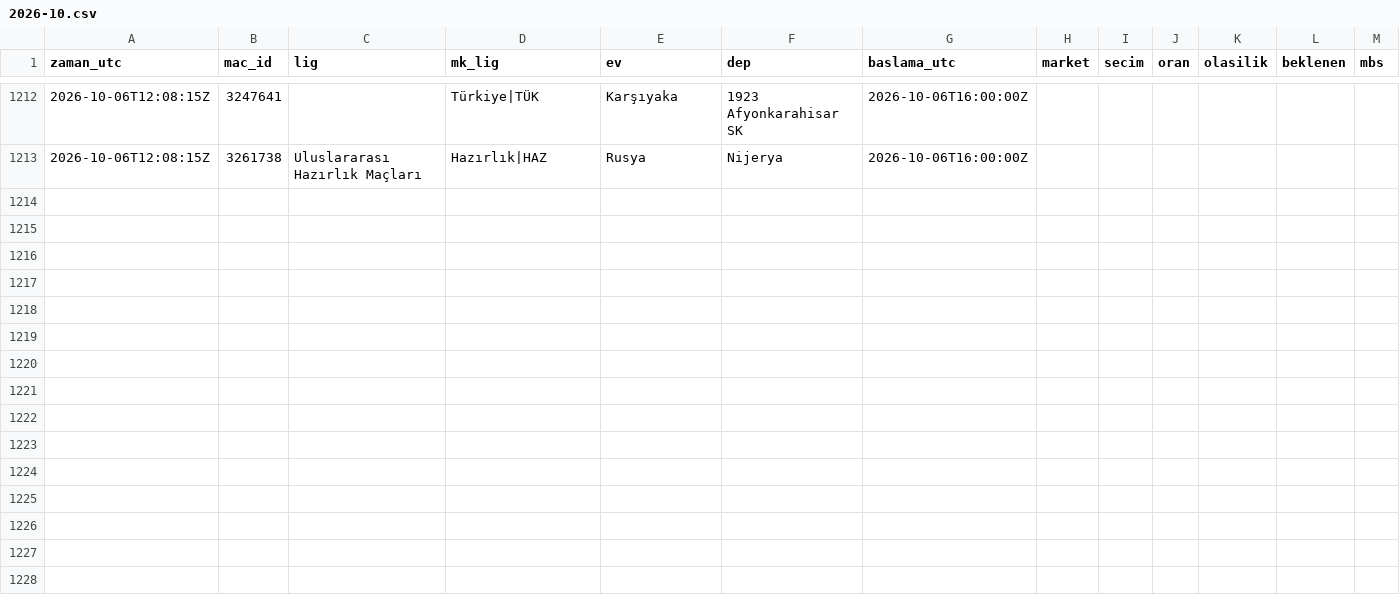
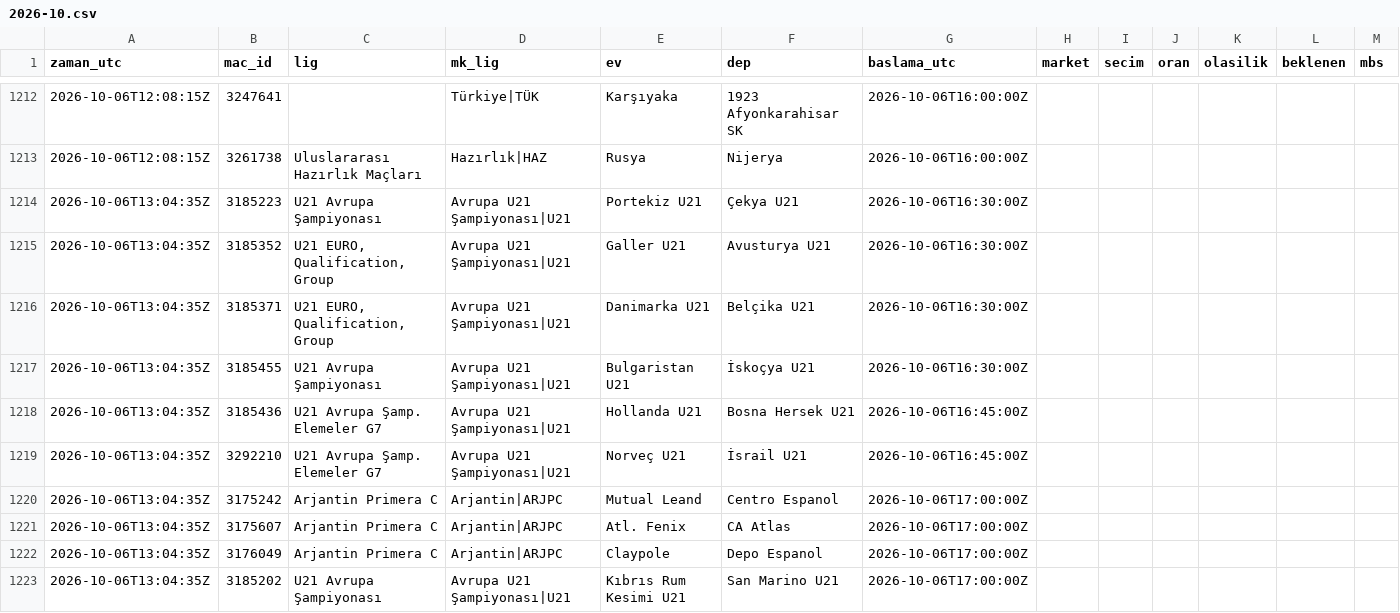
Before and after one commit to serhatblb/iddaa-analiz, a CSV file: data/tekler/2026-10.csv, drawn as a sheet; only a part is shown, gaps mark what is left out; the diff covers the shown part only; the diff names each change by its address in the sheet, - before the commit and + after, or states it on an @@ line.

```diff
--- a/data/tekler/2026-10.csv
+++ b/data/tekler/2026-10.csv
+row 1214: 2026-10-06T13:04:35Z | 3185223 | U21 Avrupa Şampiyonası | Avrupa U21 Şampiyonası|U21 | Portekiz U21 | Çekya U21 | 2026-10-06T16:30:00Z
+row 1215: 2026-10-06T13:04:35Z | 3185352 | U21 EURO, Qualification, Group | Avrupa U21 Şampiyonası|U21 | Galler U21 | Avusturya U21 | 2026-10-06T16:30:00Z
+row 1216: 2026-10-06T13:04:35Z | 3185371 | U21 EURO, Qualification, Group | Avrupa U21 Şampiyonası|U21 | Danimarka U21 | Belçika U21 | 2026-10-06T16:30:00Z
+row 1217: 2026-10-06T13:04:35Z | 3185455 | U21 Avrupa Şampiyonası | Avrupa U21 Şampiyonası|U21 | Bulgaristan U21 | İskoçya U21 | 2026-10-06T16:30:00Z
+row 1218: 2026-10-06T13:04:35Z | 3185436 | U21 Avrupa Şamp. Elemeler G7 | Avrupa U21 Şampiyonası|U21 | Hollanda U21 | Bosna Hersek U21 | 2026-10-06T16:45:00Z
+row 1219: 2026-10-06T13:04:35Z | 3292210 | U21 Avrupa Şamp. Elemeler G7 | Avrupa U21 Şampiyonası|U21 | Norveç U21 | İsrail U21 | 2026-10-06T16:45:00Z
+row 1220: 2026-10-06T13:04:35Z | 3175242 | Arjantin Primera C | Arjantin|ARJPC | Mutual Leand | Centro Espanol | 2026-10-06T17:00:00Z
+row 1221: 2026-10-06T13:04:35Z | 3175607 | Arjantin Primera C | Arjantin|ARJPC | Atl. Fenix | CA Atlas | 2026-10-06T17:00:00Z
+row 1222: 2026-10-06T13:04:35Z | 3176049 | Arjantin Primera C | Arjantin|ARJPC | Claypole | Depo Espanol | 2026-10-06T17:00:00Z
+row 1223: 2026-10-06T13:04:35Z | 3185202 | U21 Avrupa Şampiyonası | Avrupa U21 Şampiyonası|U21 | Kıbrıs Rum Kesimi U21 | San Marino U21 | 2026-10-06T17:00:00Z
```
Also changed, not shown: 10 added rows elsewhere in this file, data/maclar/2026-10.csv, data/sonuclar/2026-09.csv, 5 other files.
